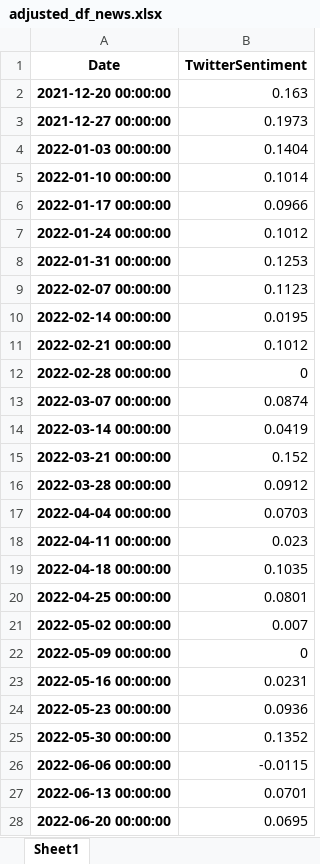
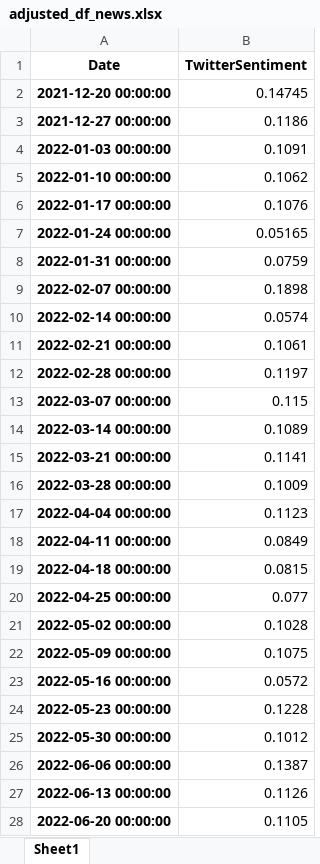
Before and after one commit to webclinic017/StockPricePredictor-eod, an Excel workbook: Excel reports/adjusted_df_news.xlsx, sheet Sheet1, drawn as a sheet; only a part is shown; values as stored, in another font and other column widths than the file's, no borders; the diff covers the shown part only; the diff names each change by its address in the sheet, - before the commit and + after, or states it on an @@ line.

```diff
--- a/Excel reports/adjusted_df_news.xlsx (sheet Sheet1)
+++ b/Excel reports/adjusted_df_news.xlsx (sheet Sheet1)
-B2 (TwitterSentiment): 0.163
+B2 (TwitterSentiment): 0.14745
-B3 (TwitterSentiment): 0.1973
+B3 (TwitterSentiment): 0.1186
-B4 (TwitterSentiment): 0.1404
+B4 (TwitterSentiment): 0.1091
-B5 (TwitterSentiment): 0.1014
+B5 (TwitterSentiment): 0.1062
-B6 (TwitterSentiment): 0.0966
+B6 (TwitterSentiment): 0.1076
-B7 (TwitterSentiment): 0.1012
+B7 (TwitterSentiment): 0.05165
-B8 (TwitterSentiment): 0.1253
+B8 (TwitterSentiment): 0.0759
-B9 (TwitterSentiment): 0.1123
+B9 (TwitterSentiment): 0.1898
-B10 (TwitterSentiment): 0.0195
+B10 (TwitterSentiment): 0.0574
-B11 (TwitterSentiment): 0.1012
+B11 (TwitterSentiment): 0.1061
-B12 (TwitterSentiment): 0
+B12 (TwitterSentiment): 0.1197
-B13 (TwitterSentiment): 0.0874
+B13 (TwitterSentiment): 0.115
-B14 (TwitterSentiment): 0.0419
+B14 (TwitterSentiment): 0.1089
-B15 (TwitterSentiment): 0.152
+B15 (TwitterSentiment): 0.1141
-B16 (TwitterSentiment): 0.0912
+B16 (TwitterSentiment): 0.1009
-B17 (TwitterSentiment): 0.0703
+B17 (TwitterSentiment): 0.1123
-B18 (TwitterSentiment): 0.023
+B18 (TwitterSentiment): 0.0849
-B19 (TwitterSentiment): 0.1035
+B19 (TwitterSentiment): 0.0815
-B20 (TwitterSentiment): 0.0801
+B20 (TwitterSentiment): 0.077
-B21 (TwitterSentiment): 0.007
+B21 (TwitterSentiment): 0.1028
-B22 (TwitterSentiment): 0
+B22 (TwitterSentiment): 0.1075
-B23 (TwitterSentiment): 0.0231
+B23 (TwitterSentiment): 0.0572
-B24 (TwitterSentiment): 0.0936
+B24 (TwitterSentiment): 0.1228
-B25 (TwitterSentiment): 0.1352
+B25 (TwitterSentiment): 0.1012
-B26 (TwitterSentiment): -0.0115
+B26 (TwitterSentiment): 0.1387
-B27 (TwitterSentiment): 0.0701
+B27 (TwitterSentiment): 0.1126
-B28 (TwitterSentiment): 0.0695
+B28 (TwitterSentiment): 0.1105
```
Also changed, not shown: 36 edited cells elsewhere in this sheet, Excel reports/Performance_report.xlsx, Excel reports/initial_news.xlsx, 24 other files.
